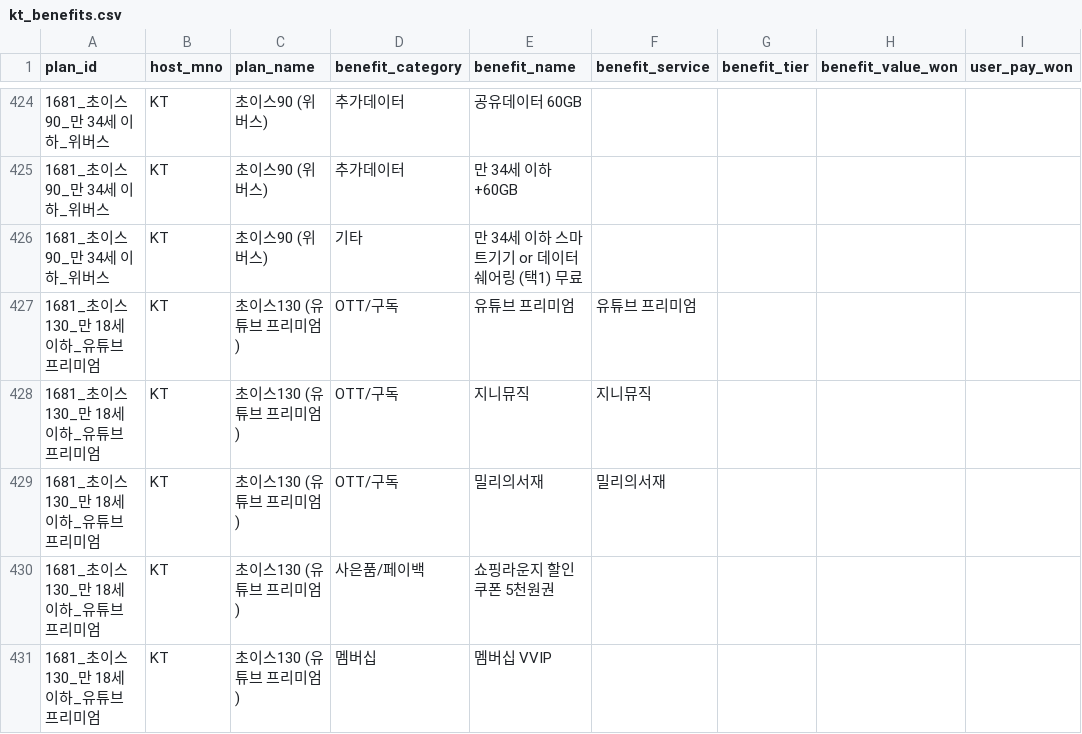
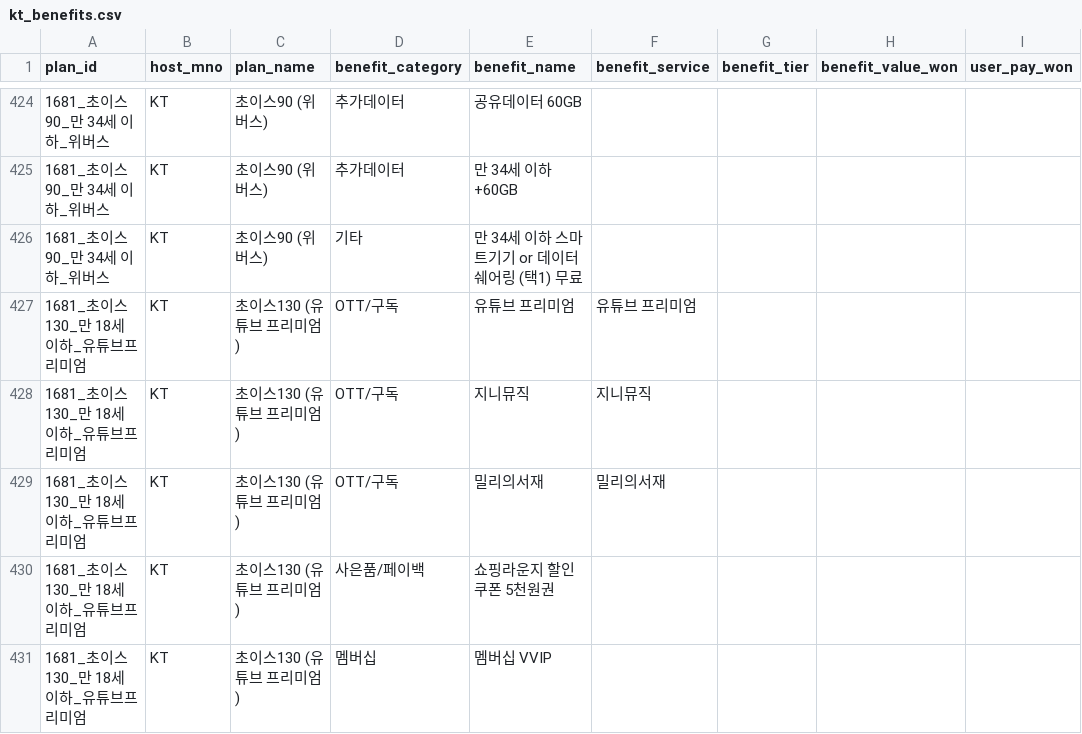
Before and after one commit to karls-seon/Asac-skB, a CSV file: data/interim/kt_benefits.csv, drawn as a sheet; only a part is shown, gaps mark what is left out; the diff covers the shown part only; the diff names each change by its address in the sheet, - before the commit and + after, or states it on an @@ line.

```diff
--- a/data/interim/kt_benefits.csv
+++ b/data/interim/kt_benefits.csv
-A427:A431 (plan_id): 1681_초이스130_만 18세 이하_유튜브 프리미엄
+A427:A431 (plan_id): 1681_초이스130_만 18세 이하_유튜브프리미엄
```
Also changed, not shown: 3 removed rows and 123 edited cells elsewhere in this file, data/interim/kt_plans.csv, data/interim/lguplus_benefits.csv, 10 other files.
